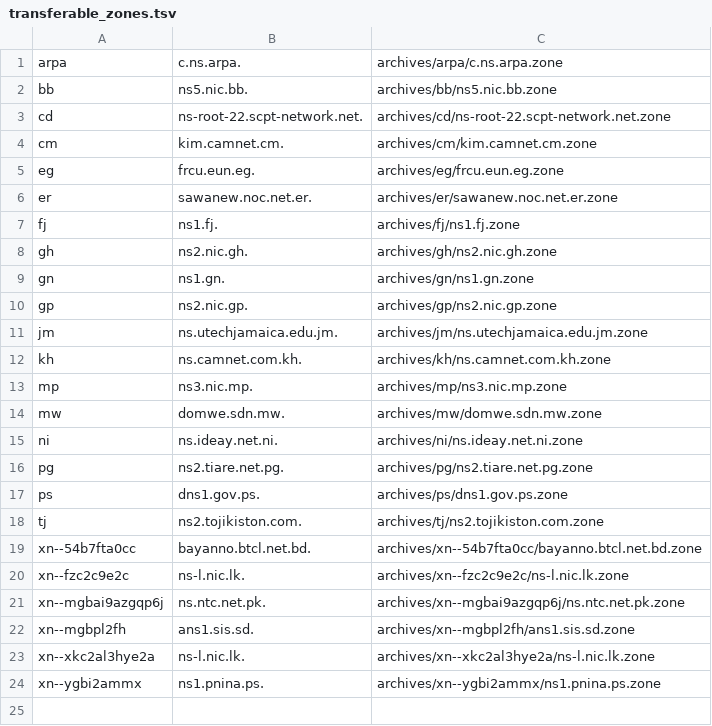
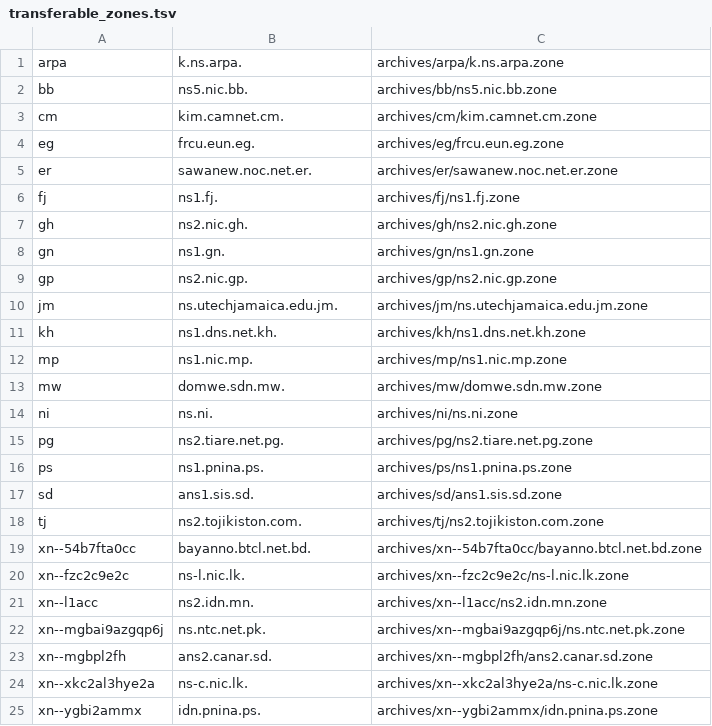
Before and after one commit to vuong2023/TLDR-2, a TSV file: transferable_zones.tsv, drawn as a sheet.

```diff
--- a/transferable_zones.tsv
+++ b/transferable_zones.tsv
@@ -1,4 +1,3 @@
-arpa	c.ns.arpa.	archives/arpa/c.ns.arpa.zone
+arpa	k.ns.arpa.	archives/arpa/k.ns.arpa.zone
 bb	ns5.nic.bb.	archives/bb/ns5.nic.bb.zone
-cd	ns-root-22.scpt-network.net.	archives/cd/ns-root-22.scpt-network.net.zone
 cm	kim.camnet.cm.	archives/cm/kim.camnet.cm.zone
@@ -11,8 +10,9 @@ gp	ns2.nic.gp.	archives/gp/ns2.nic.gp.zone
 jm	ns.utechjamaica.edu.jm.	archives/jm/ns.utechjamaica.edu.jm.zone
-kh	ns.camnet.com.kh.	archives/kh/ns.camnet.com.kh.zone
-mp	ns3.nic.mp.	archives/mp/ns3.nic.mp.zone
+kh	ns1.dns.net.kh.	archives/kh/ns1.dns.net.kh.zone
+mp	ns1.nic.mp.	archives/mp/ns1.nic.mp.zone
 mw	domwe.sdn.mw.	archives/mw/domwe.sdn.mw.zone
-ni	ns.ideay.net.ni.	archives/ni/ns.ideay.net.ni.zone
+ni	ns.ni.	archives/ni/ns.ni.zone
 pg	ns2.tiare.net.pg.	archives/pg/ns2.tiare.net.pg.zone
-ps	dns1.gov.ps.	archives/ps/dns1.gov.ps.zone
+ps	ns1.pnina.ps.	archives/ps/ns1.pnina.ps.zone
+sd	ans1.sis.sd.	archives/sd/ans1.sis.sd.zone
 tj	ns2.tojikiston.com.	archives/tj/ns2.tojikiston.com.zone
@@ -20,5 +20,6 @@ xn--54b7fta0cc	bayanno.btcl.net.bd.	archives/xn--54b7fta0cc/bayanno.btcl.net.bd.
 xn--fzc2c9e2c	ns-l.nic.lk.	archives/xn--fzc2c9e2c/ns-l.nic.lk.zone
+xn--l1acc	ns2.idn.mn.	archives/xn--l1acc/ns2.idn.mn.zone
 xn--mgbai9azgqp6j	ns.ntc.net.pk.	archives/xn--mgbai9azgqp6j/ns.ntc.net.pk.zone
-xn--mgbpl2fh	ans1.sis.sd.	archives/xn--mgbpl2fh/ans1.sis.sd.zone
-xn--xkc2al3hye2a	ns-l.nic.lk.	archives/xn--xkc2al3hye2a/ns-l.nic.lk.zone
-xn--ygbi2ammx	ns1.pnina.ps.	archives/xn--ygbi2ammx/ns1.pnina.ps.zone
+xn--mgbpl2fh	ans2.canar.sd.	archives/xn--mgbpl2fh/ans2.canar.sd.zone
+xn--xkc2al3hye2a	ns-c.nic.lk.	archives/xn--xkc2al3hye2a/ns-c.nic.lk.zone
+xn--ygbi2ammx	idn.pnina.ps.	archives/xn--ygbi2ammx/idn.pnina.ps.zone
```
Also changed, not shown: 7 other files.
